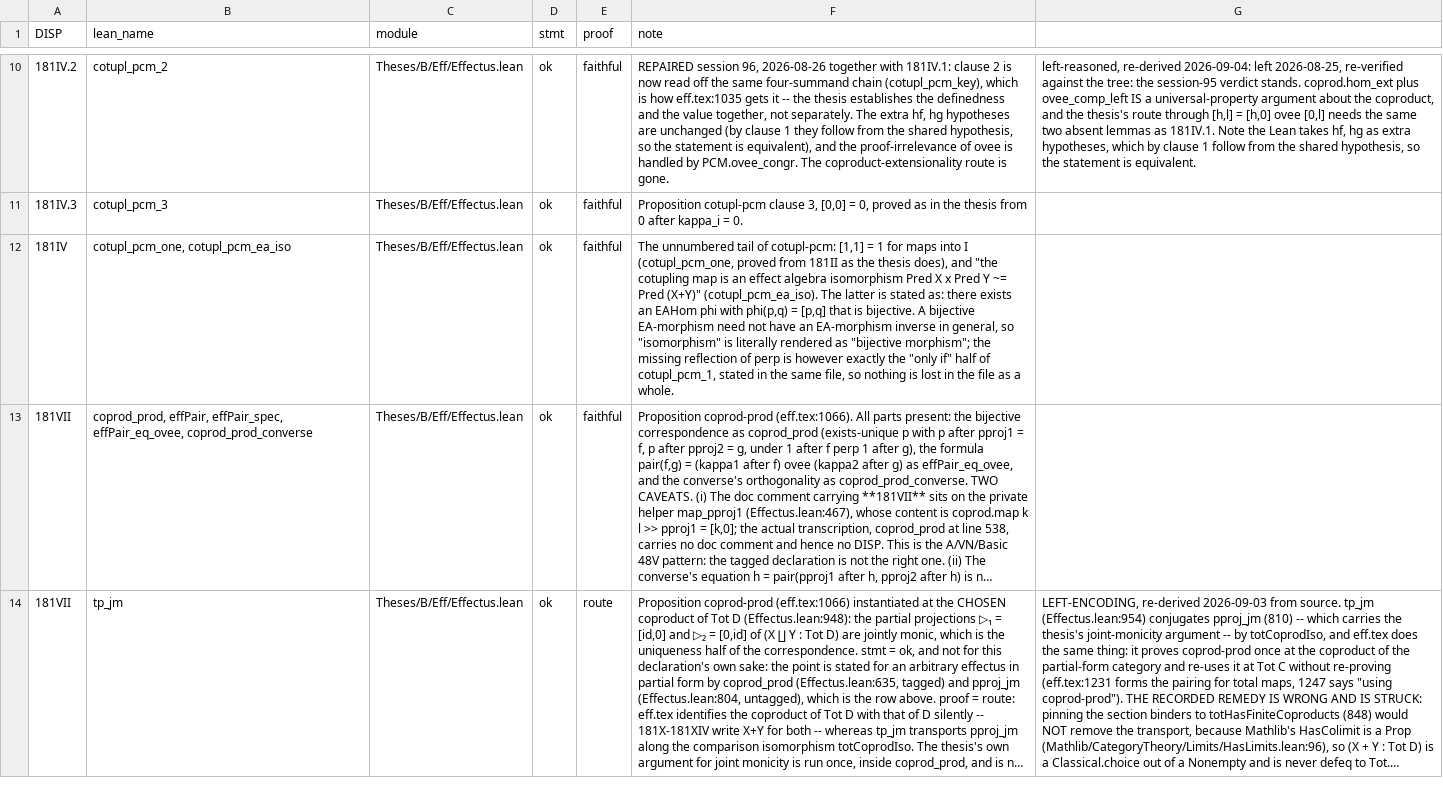
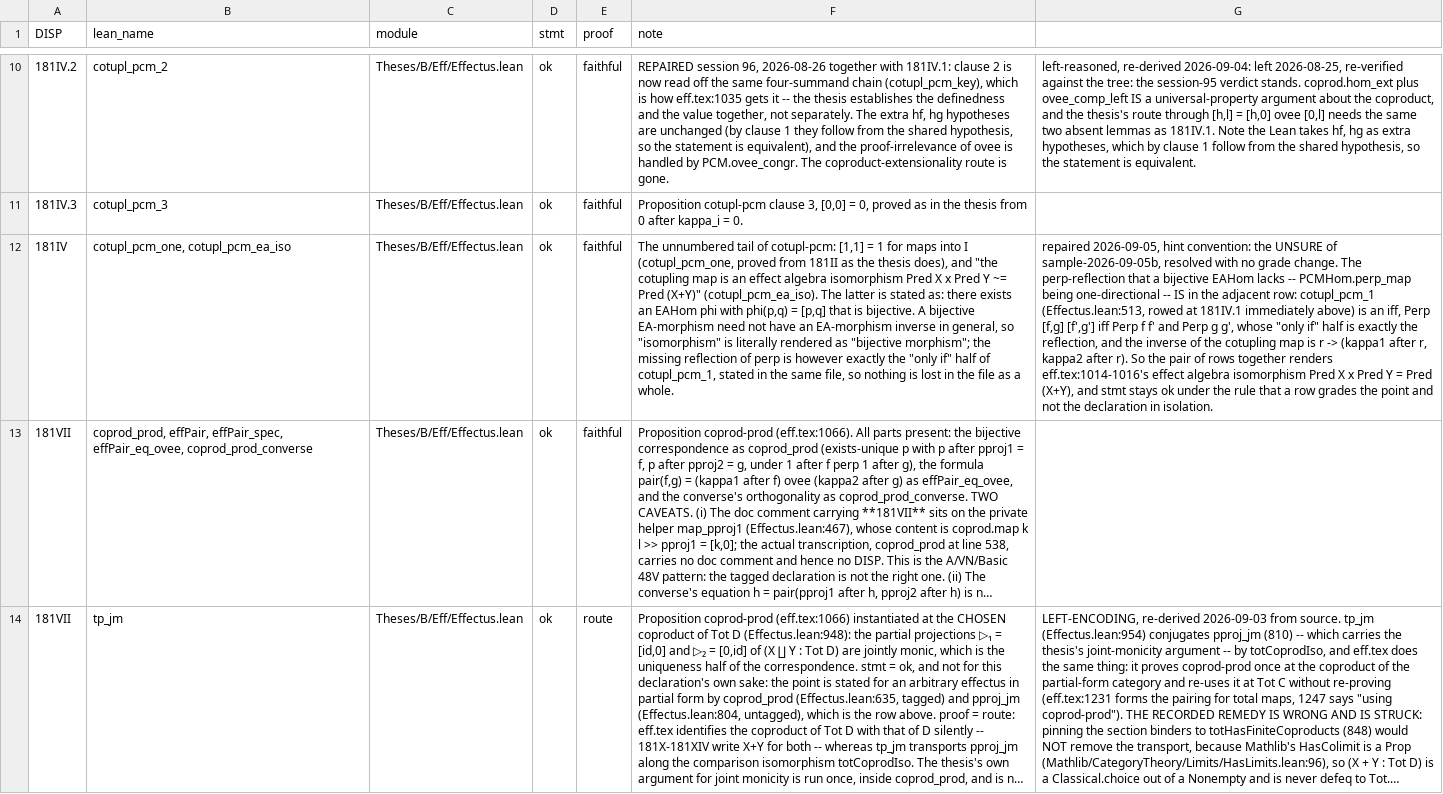
Before and after one commit to westerbaan/theses, a CSV file: lean/docs/audit/beff-effectus-quotients.csv, drawn as a sheet; only a part is shown, gaps mark what is left out; long unchanged cells end in …; the diff names each change by its address in the sheet, - before the commit and + after, or states it on an @@ line.

```diff
--- a/lean/docs/audit/beff-effectus-quotients.csv
+++ b/lean/docs/audit/beff-effectus-quotients.csv
-G12: (empty)
+G12: repaired 2026-09-05, hint convention: the UNSURE of sample-2026-09-05b, resolved with no grade change. The perp-reflection that a bijective EAHom lacks -- PCMHom.perp_map being one-directional -- IS in the adjacent row: cotupl_pcm_1 (Effectus.lean:513, rowed at 181IV.1 immediately above) is an iff, Perp [f,g] [f',g'] iff Perp f f' and Perp g g', whose "only if" half is exactly the reflection, and the inverse of the cotupling map is r -> (kappa1 after r, kappa2 after r). So the pair of rows together renders eff.tex:1014-1016's effect algebra isomorphism Pred X x Pred Y = Pred (X+Y), and stmt stays ok under the rule that a row grades the point and not the declaration in isolation.
```
Also changed, not shown: lean/docs/audit/acstar-basic.csv, lean/docs/audit/avn-basic.csv, 4 other files.
